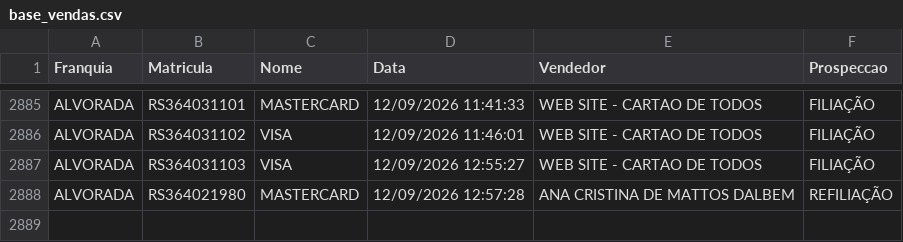
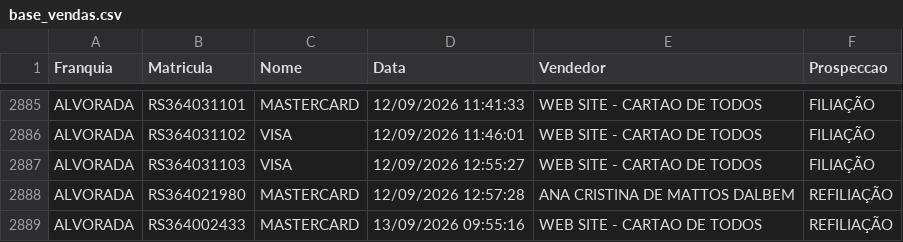
Before and after one commit to matheussouza28/dashboard-vendas-alvorada, a CSV file: data/base_vendas.csv, drawn as a sheet; only a part is shown, gaps mark what is left out.

```diff
--- a/data/base_vendas.csv
+++ b/data/base_vendas.csv
@@ -2888 +2888,2 @@ ALVORADA,RS364031103,VISA,12/09/2026 12:55:27,WEB SITE - CARTAO DE TODOS,FILIAÇ
 ALVORADA,RS364021980,MASTERCARD,12/09/2026 12:57:28,ANA CRISTINA DE MATTOS DALBEM,REFILIAÇÃO
+ALVORADA,RS364002433,MASTERCARD,13/09/2026 09:55:16,WEB SITE - CARTAO DE TODOS,REFILIAÇÃO
```
Also changed, not shown: 5 other files.
